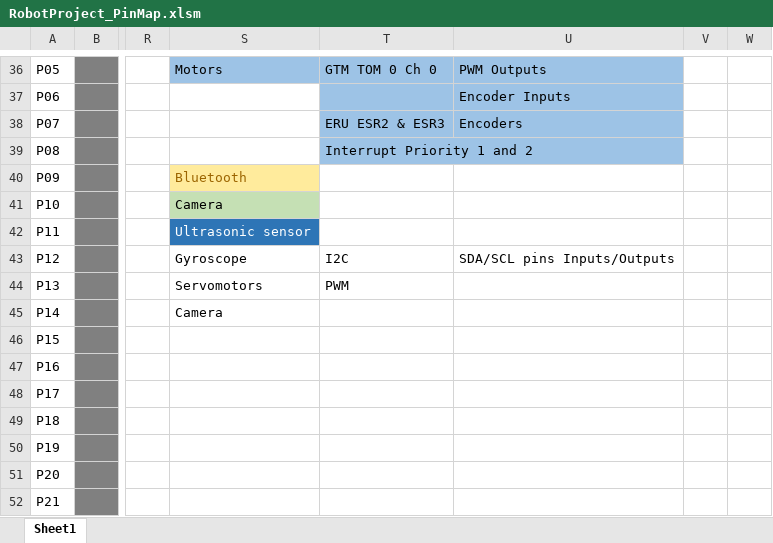
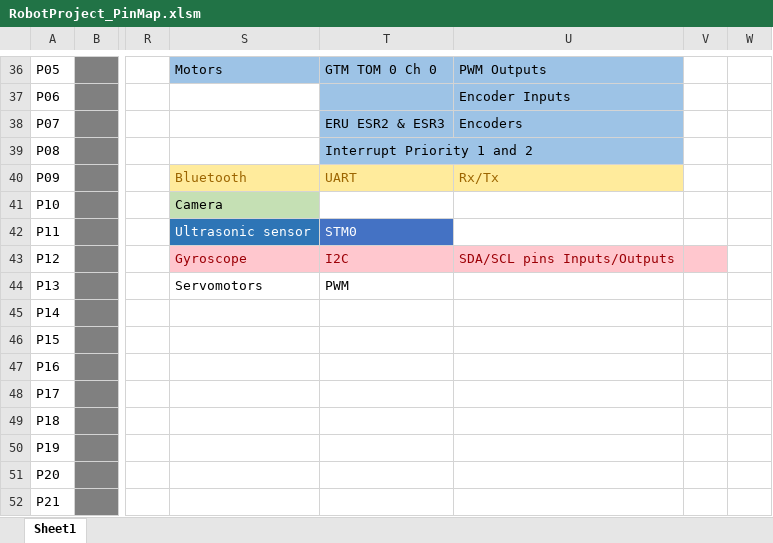
Before and after one commit to aminegaizi/Robot_Project_IFX, an Excel workbook: RobotProject_PinMap.xlsm, sheet Sheet1, drawn as a sheet; only a part is shown, gaps mark what is left out; values as stored, in another font and other column widths than the file's, no borders; charts and pictures not drawn; the diff names each change by its address in the sheet, - before the commit and + after, or states it on an @@ line.

Commit message:
PinMap Bluetooth Update

```diff
--- a/RobotProject_PinMap.xlsm (sheet Sheet1)
+++ b/RobotProject_PinMap.xlsm (sheet Sheet1)
-T40: (empty)
+T40: UART
-T40:U40 fill: none
+T40:U40 fill: #FFEB9C
-U40: (empty)
+U40: Rx/Tx
-T42: (empty)
+T42: STM0
-T42 fill: none
+T42 fill: #4472C4
-S43:V43 fill: none
+S43:V43 fill: #FFC7CE
-S43:U43 text colour: black
+S43:U43 text colour: #9C0006
-S45: Camera
+S45: (empty)
```
